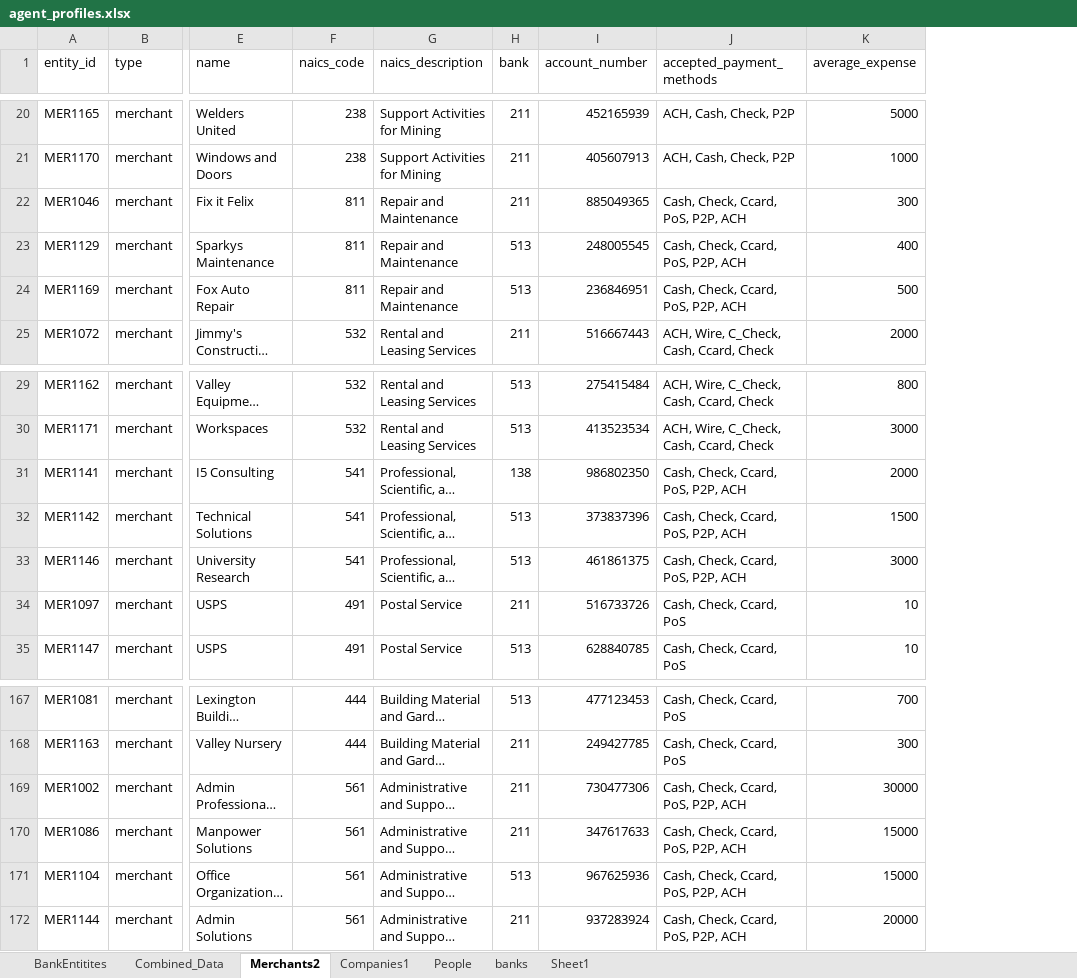
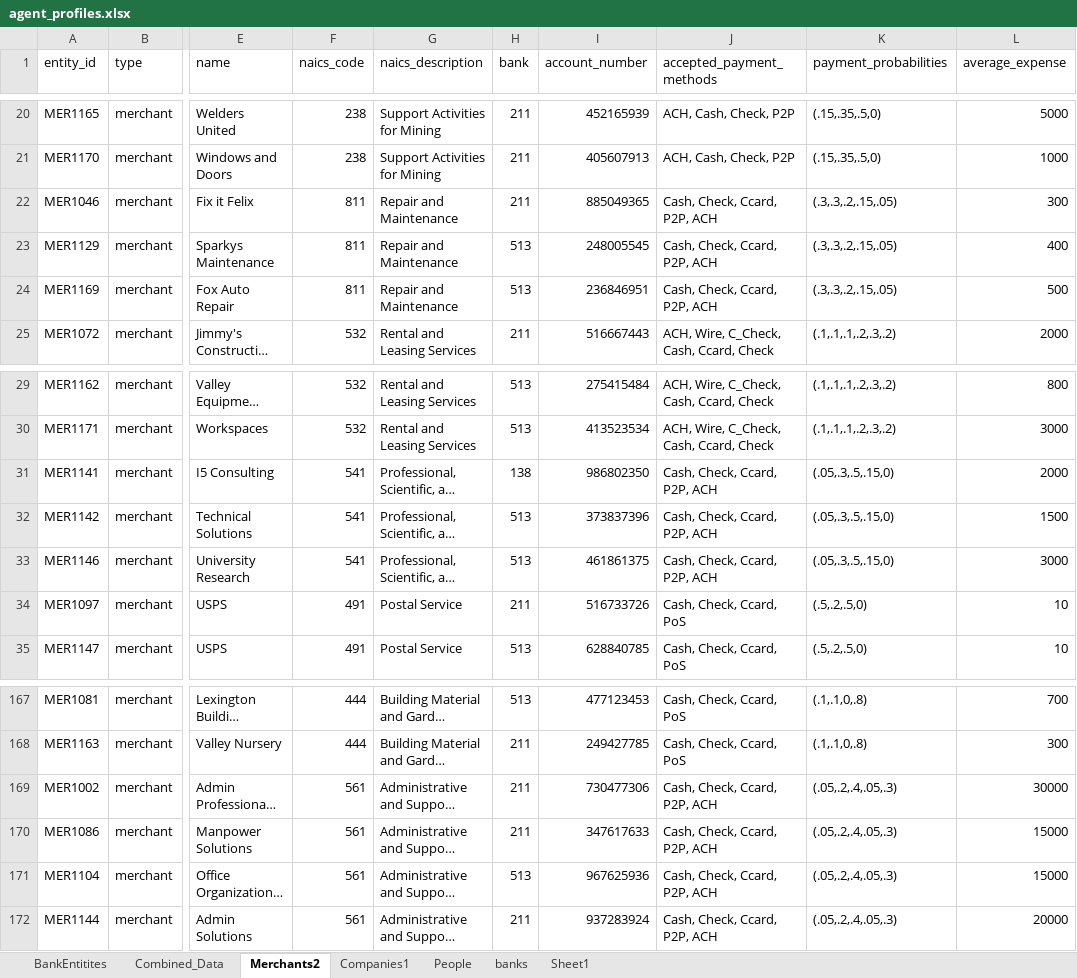
Before and after one commit to rslasater/Synthetic_Modeling, an Excel workbook: agents/agent_profiles.xlsx, sheet Merchants2, drawn as a sheet; only a part is shown, gaps mark what is left out; long unchanged cells end in …; values as stored, in another font and other column widths than the file's, no borders; table styles not drawn; the diff covers the shown part only; the diff names each change by its address in the sheet, - before the commit and + after, or states it on an @@ line.

```diff
--- a/agents/agent_profiles.xlsx (sheet Merchants2)
+++ b/agents/agent_profiles.xlsx (sheet Merchants2)
+column K (payment_probabilities), rows 20-25: (.15,.35,.5,0) | (.15,.35,.5,0) | (.3,.3,.2,.15,.05) | (.3,.3,.2,.15,.05) | (.3,.3,.2,.15,.05) | (.1,.1,.1,.2,.3,.2); rows 29-35: (.1,.1,.1,.2,.3,.2) | (.1,.1,.1,.2,.3,.2) | (.05,.3,.5,.15,0) | (.05,.3,.5,.15,0) | (.05,.3,.5,.15,0) | (.5,.2,.5,0) | (.5,.2,.5,0); rows 167-172: (.1,.1,0,.8) | (.1,.1,0,.8) | (.05,.2,.4,.05,.3) | (.05,.2,.4,.05,.3) | (.05,.2,.4,.05,.3) | (.05,.2,.4,.05,.3)
-J22:J24 (accepted_payment_methods): Cash, Check, Ccard, PoS, P2P, ACH
+J22:J24 (accepted_payment_methods): Cash, Check, Ccard, P2P, ACH
-J31:J33 (accepted_payment_methods): Cash, Check, Ccard, PoS, P2P, ACH
+J31:J33 (accepted_payment_methods): Cash, Check, Ccard, P2P, ACH
-J169:J172 (accepted_payment_methods): Cash, Check, Ccard, PoS, P2P, ACH
+J169:J172 (accepted_payment_methods): Cash, Check, Ccard, P2P, ACH
```
Also changed, not shown: 13 edited cells elsewhere in this sheet, sheet Combined_Data, agents/agent_profiles_source.xlsx, 5 other files.
